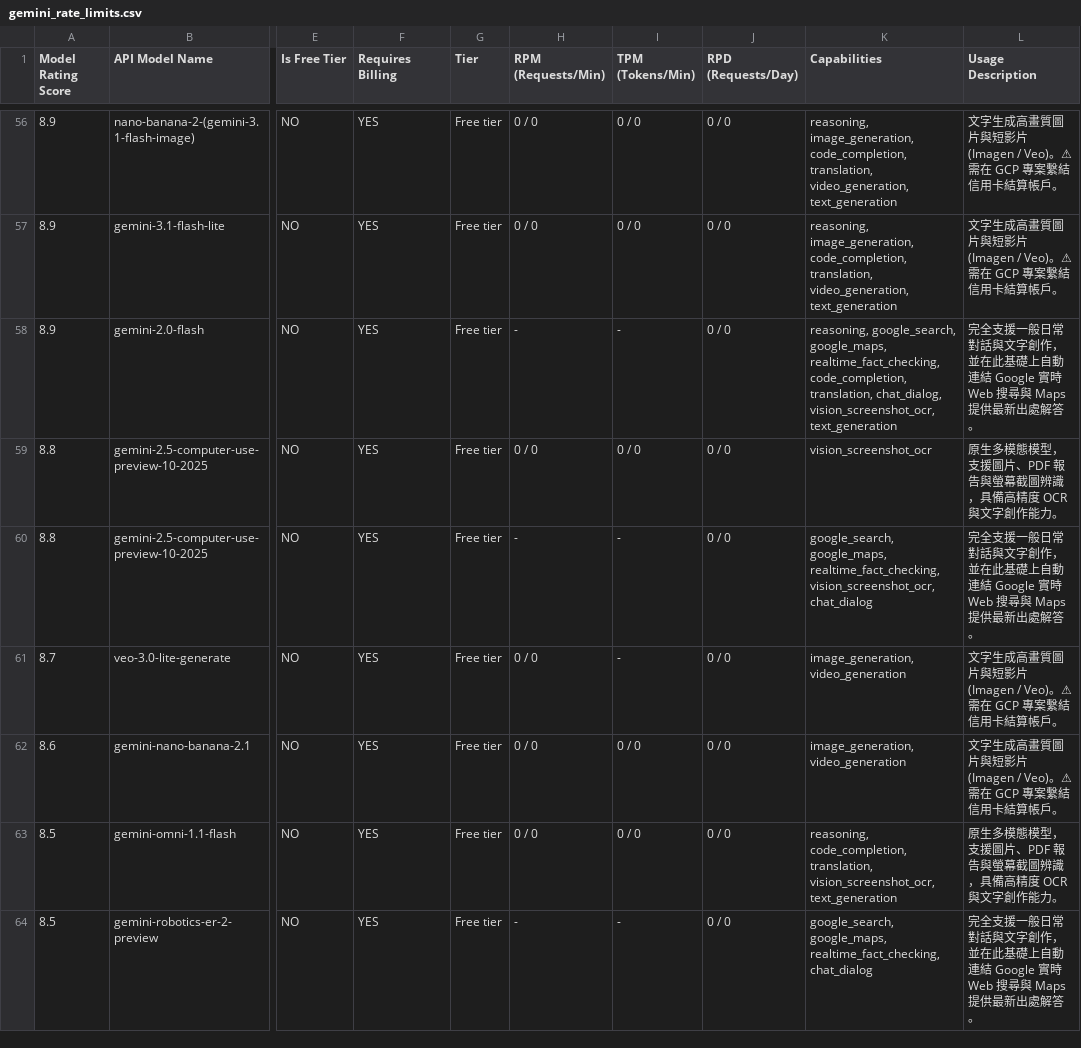
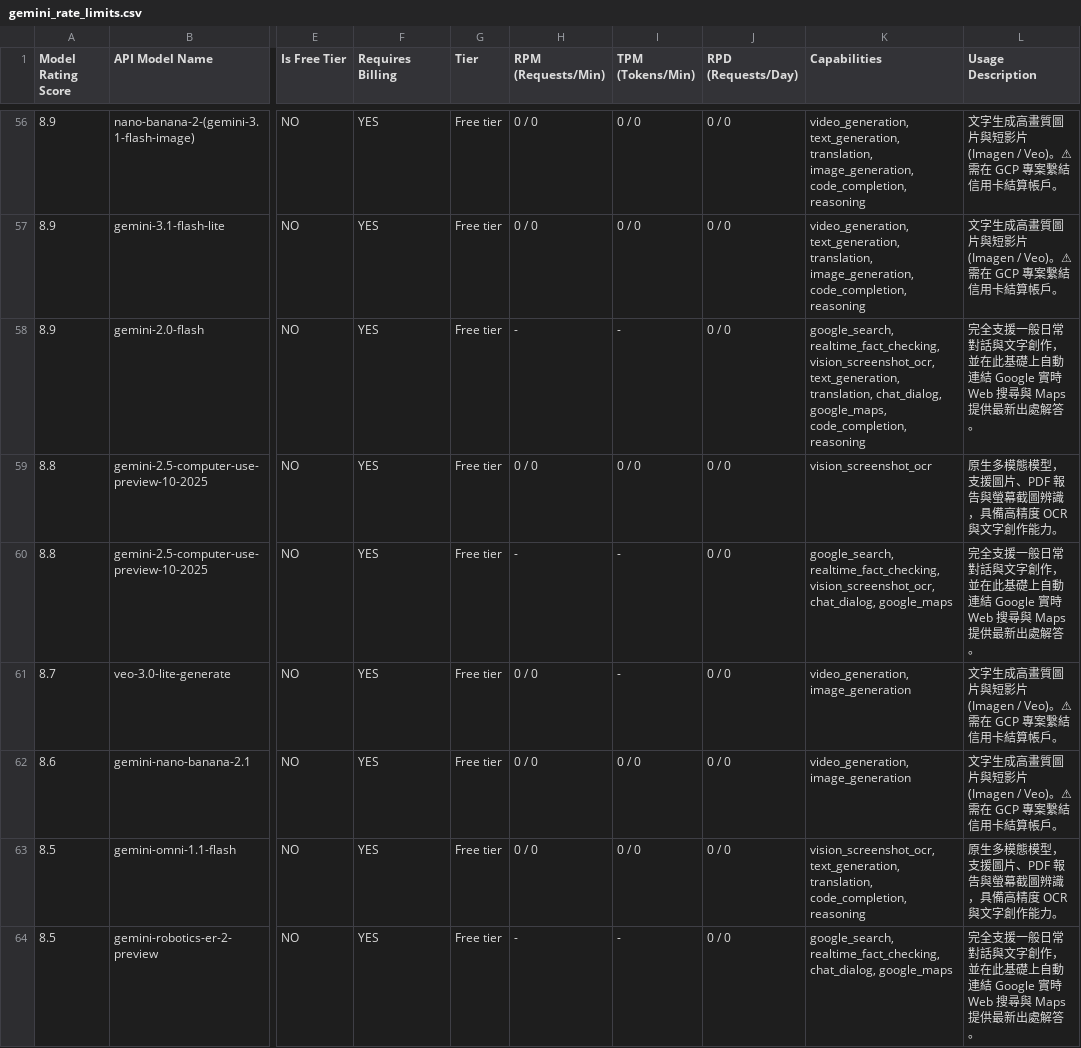
Before and after one commit to 9908gg-art/gemini-quota-fetcher, a CSV file: gemini_rate_limits.csv, drawn as a sheet; only a part is shown, gaps mark what is left out; the diff covers the shown part only; the diff names each change by its address in the sheet, - before the commit and + after, or states it on an @@ line.

```diff
--- a/gemini_rate_limits.csv
+++ b/gemini_rate_limits.csv
-K56:K57 (Capabilities): reasoning, image_generation, code_completion, translation, video_generation, text_generation
+K56:K57 (Capabilities): video_generation, text_generation, translation, image_generation, code_completion, reasoning
-K58 (Capabilities): reasoning, google_search, google_maps, realtime_fact_checking, code_completion, translation, chat_dialog, vision_screenshot_ocr, text_generation
+K58 (Capabilities): google_search, realtime_fact_checking, vision_screenshot_ocr, text_generation, translation, chat_dialog, google_maps, code_completion, reasoning
-K60 (Capabilities): google_search, google_maps, realtime_fact_checking, vision_screenshot_ocr, chat_dialog
+K60 (Capabilities): google_search, realtime_fact_checking, vision_screenshot_ocr, chat_dialog, google_maps
-K61:K62 (Capabilities): image_generation, video_generation
+K61:K62 (Capabilities): video_generation, image_generation
-K63 (Capabilities): reasoning, code_completion, translation, vision_screenshot_ocr, text_generation
+K63 (Capabilities): vision_screenshot_ocr, text_generation, translation, code_completion, reasoning
-K64 (Capabilities): google_search, google_maps, realtime_fact_checking, chat_dialog
+K64 (Capabilities): google_search, realtime_fact_checking, chat_dialog, google_maps
```
Also changed, not shown: 49 edited cells elsewhere in this file, 2 other files.
